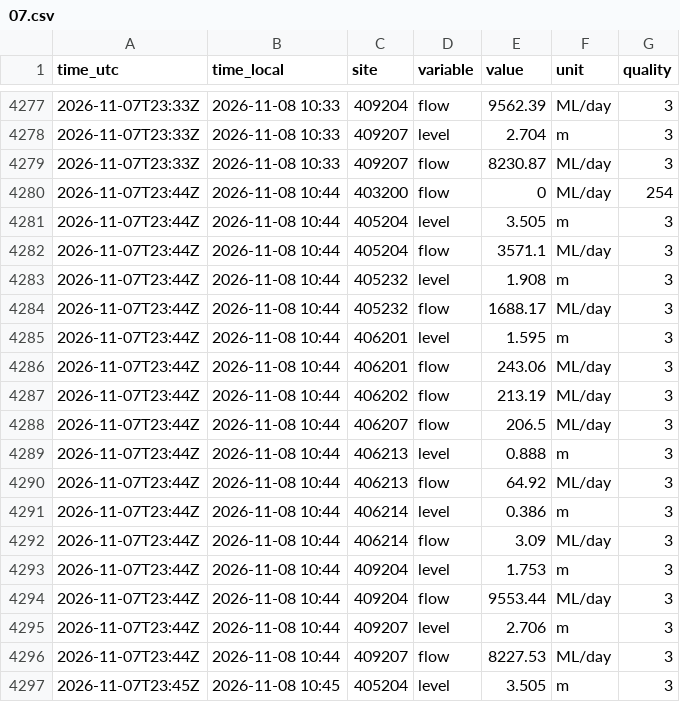
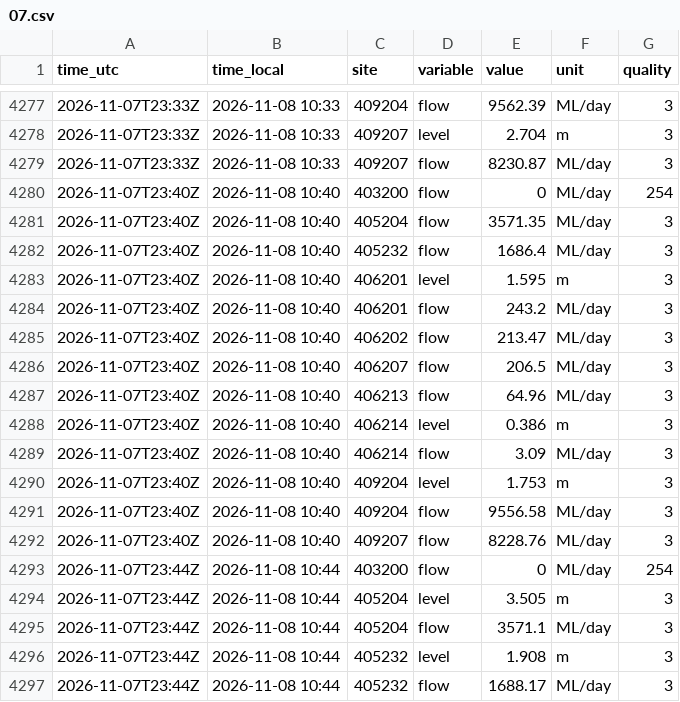
Before and after one commit to JLA92-bit/joshmakesgames-site, a CSV file: river-watch/data/hourly/2026-11/07.csv, drawn as a sheet; only a part is shown, gaps mark what is left out; the shorter side is filled out with more unchanged rows.

```diff
--- a/river-watch/data/hourly/2026-11/07.csv
+++ b/river-watch/data/hourly/2026-11/07.csv
@@ -4279,2 +4279,15 @@ time_utc,time_local,site,variable,value,unit,quality
 2026-11-07T23:33Z,2026-11-08 10:33,409207,flow,8230.87,ML/day,3
+2026-11-07T23:40Z,2026-11-08 10:40,403200,flow,0,ML/day,254
+2026-11-07T23:40Z,2026-11-08 10:40,405204,flow,3571.35,ML/day,3
+2026-11-07T23:40Z,2026-11-08 10:40,405232,flow,1686.4,ML/day,3
+2026-11-07T23:40Z,2026-11-08 10:40,406201,level,1.595,m,3
+2026-11-07T23:40Z,2026-11-08 10:40,406201,flow,243.2,ML/day,3
+2026-11-07T23:40Z,2026-11-08 10:40,406202,flow,213.47,ML/day,3
+2026-11-07T23:40Z,2026-11-08 10:40,406207,flow,206.5,ML/day,3
+2026-11-07T23:40Z,2026-11-08 10:40,406213,flow,64.96,ML/day,3
+2026-11-07T23:40Z,2026-11-08 10:40,406214,level,0.386,m,3
+2026-11-07T23:40Z,2026-11-08 10:40,406214,flow,3.09,ML/day,3
+2026-11-07T23:40Z,2026-11-08 10:40,409204,level,1.753,m,3
+2026-11-07T23:40Z,2026-11-08 10:40,409204,flow,9556.58,ML/day,3
+2026-11-07T23:40Z,2026-11-08 10:40,409207,flow,8228.76,ML/day,3
 2026-11-07T23:44Z,2026-11-08 10:44,403200,flow,0,ML/day,254
```
Also changed, not shown: river-watch/data/storage/406219.csv, 5 other files.
